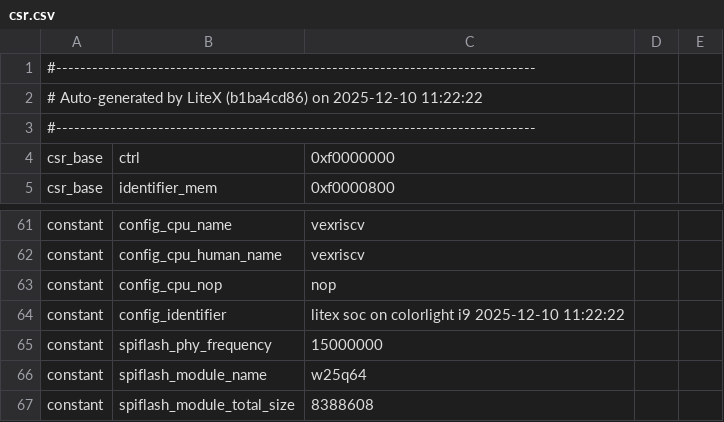
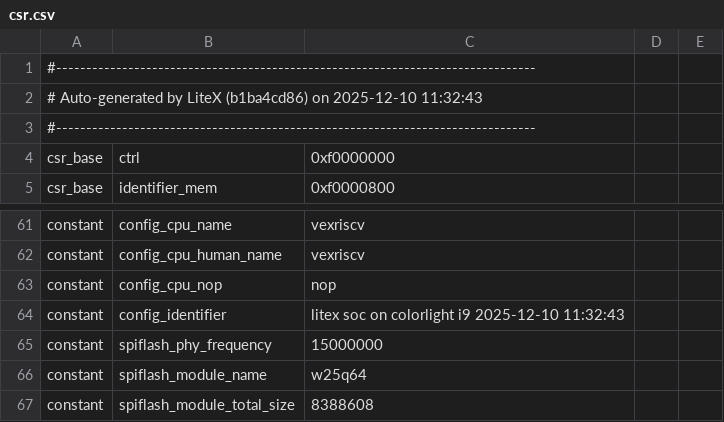
Before and after one commit to Igor-Gabriel-D/FPGA_emulador-CHIP8, a CSV file: litex/build/colorlight_i5/csr.csv, drawn as a sheet; only a part is shown, gaps mark what is left out.

```diff
--- a/litex/build/colorlight_i5/csr.csv
+++ b/litex/build/colorlight_i5/csr.csv
@@ -1,3 +1,3 @@
 #--------------------------------------------------------------------------------
-# Auto-generated by LiteX (b1ba4cd86) on 2025-12-10 11:22:22
+# Auto-generated by LiteX (b1ba4cd86) on 2025-12-10 11:32:43
 #--------------------------------------------------------------------------------
@@ -63,3 +63,3 @@ constant,config_cpu_human_name,vexriscv,,
 constant,config_cpu_nop,nop,,
-constant,config_identifier,litex soc on colorlight i9 2025-12-10 11:22:22,,
+constant,config_identifier,litex soc on colorlight i9 2025-12-10 11:32:43,,
 constant,spiflash_phy_frequency,15000000,,
```
Also changed, not shown: 57 other files.
